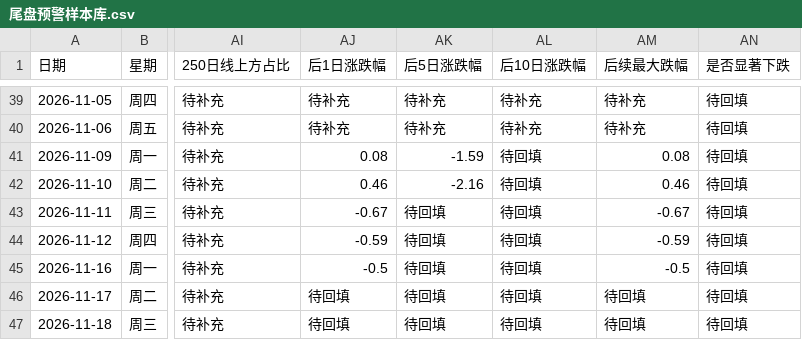
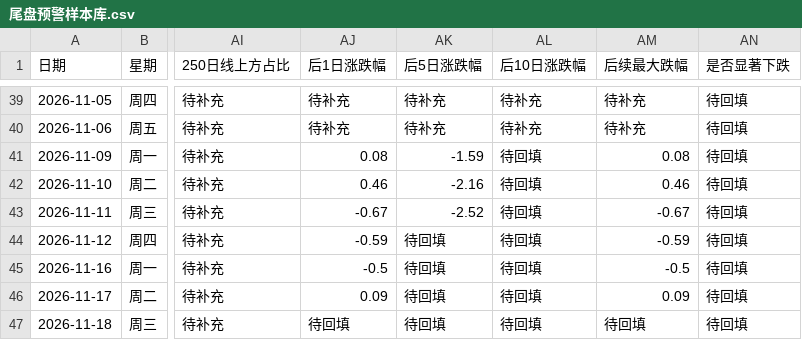
Before and after one commit to tjwdssmc/a-share-daily-push, a CSV file: 尾盘预警样本库.csv, drawn as a sheet; only a part is shown, gaps mark what is left out; the diff names each change by its address in the sheet, - before the commit and + after, or states it on an @@ line.

```diff
--- a/尾盘预警样本库.csv
+++ b/尾盘预警样本库.csv
-AK43 (后5日涨跌幅): 待回填
+AK43 (后5日涨跌幅): -2.52
-AJ46 (后1日涨跌幅): 待回填
+AJ46 (后1日涨跌幅): 0.09
-AM46 (后续最大跌幅): 待回填
+AM46 (后续最大跌幅): 0.09
```
Also changed, not shown: 1 other file.
